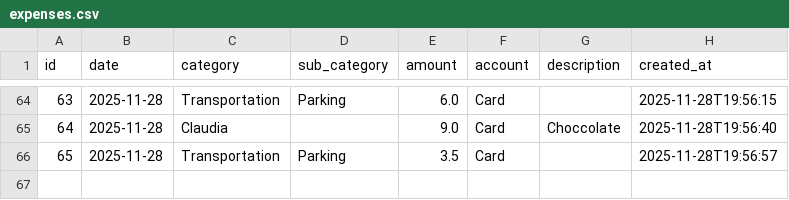
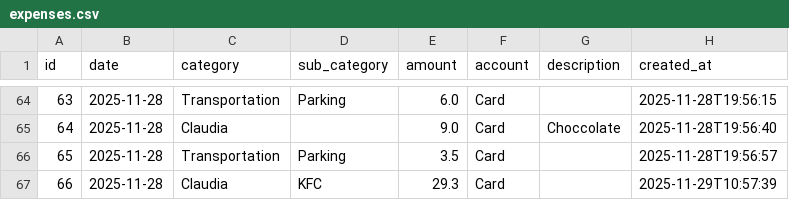
Before and after one commit to FiengoKineton/money-manager, a CSV file: data/expenses.csv, drawn as a sheet; only a part is shown, gaps mark what is left out; the diff names each change by its address in the sheet, - before the commit and + after, or states it on an @@ line.

```diff
--- a/data/expenses.csv
+++ b/data/expenses.csv
+row 67: 66 | 2025-11-28 | Claudia | KFC | 29.3 | Card |  | 2025-11-29T10:57:39
```
Also changed, not shown: 14 other files.
